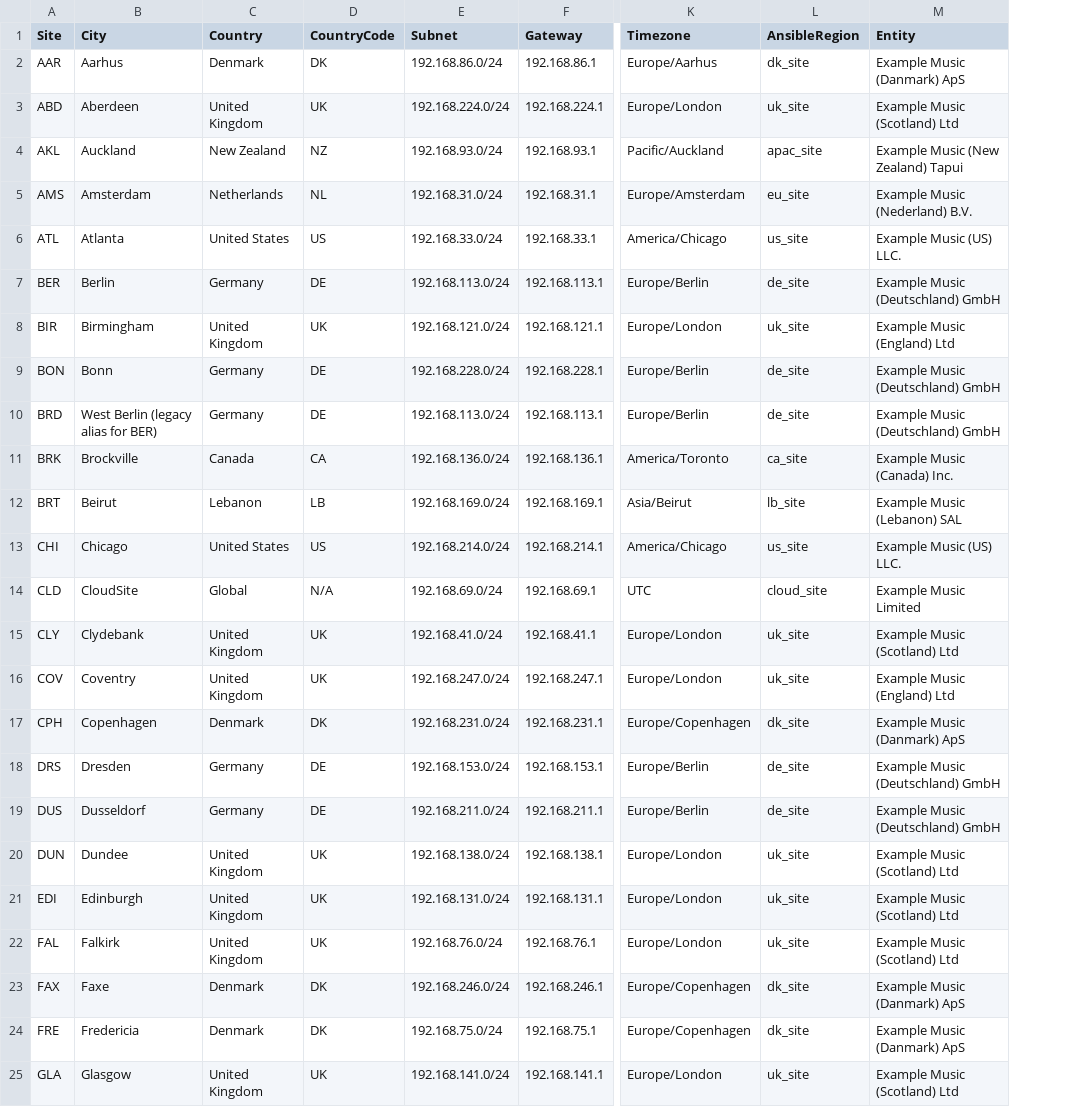
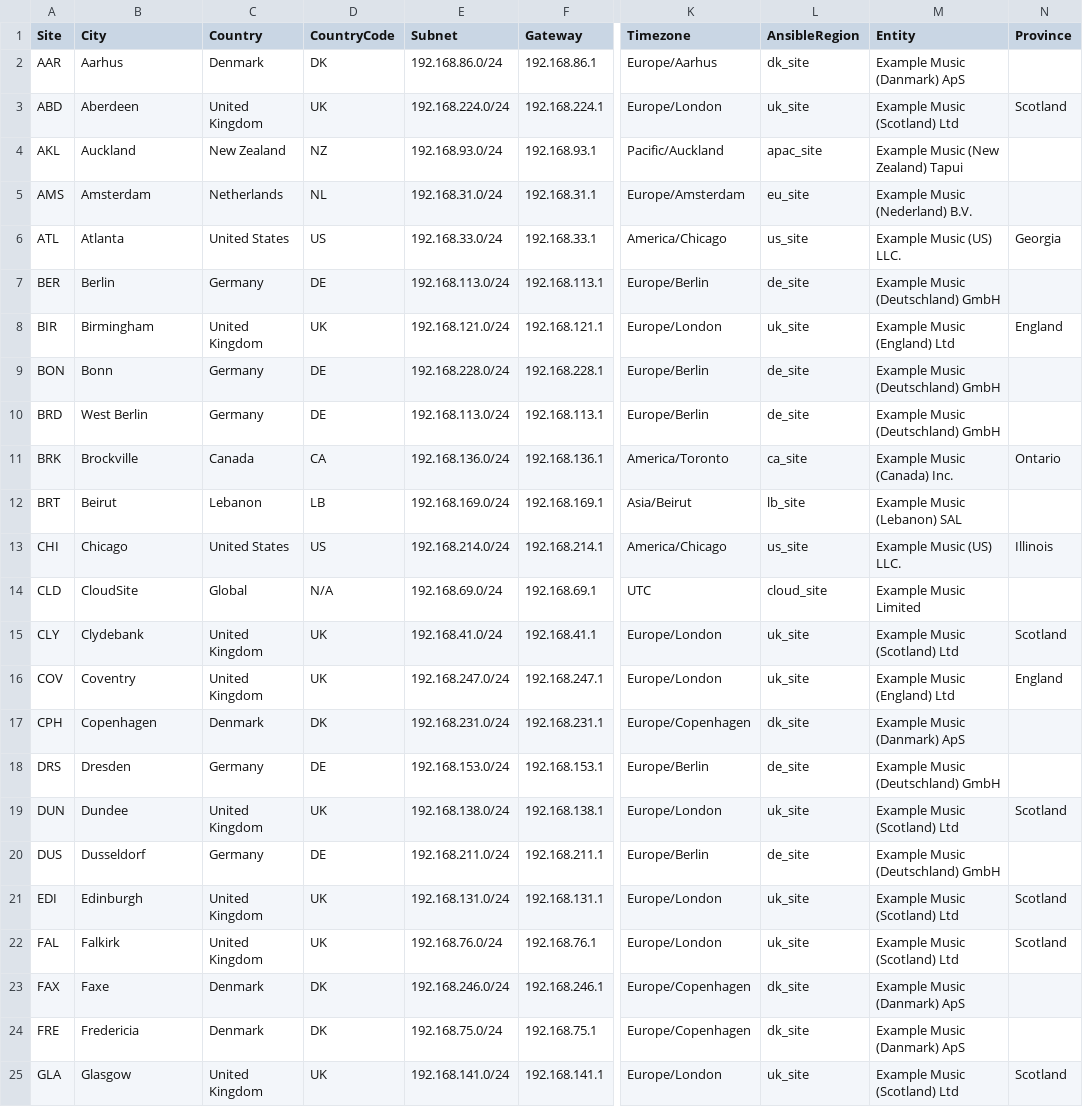
Before and after one commit to knightmare2600/example_music_infra, a CSV file: bootstrap/web/proxmox/sites.csv, drawn as a sheet; only a part is shown, gaps mark what is left out; the diff names each change by its address in the sheet, - before the commit and + after, or states it on an @@ line.

```diff
--- a/bootstrap/web/proxmox/sites.csv
+++ b/bootstrap/web/proxmox/sites.csv
+column N (Province), rows 3-16: Scotland |  |  | Georgia |  | England |  |  | Ontario |  | Illinois |  | Scotland | England; rows 21-25: Scotland | Scotland |  |  | Scotland
-B10 (City): West Berlin (legacy alias for BER)
+B10 (City): West Berlin
@@ row 20 moved to row 19: DUN @@
```
Also changed, not shown: 13 other files.
